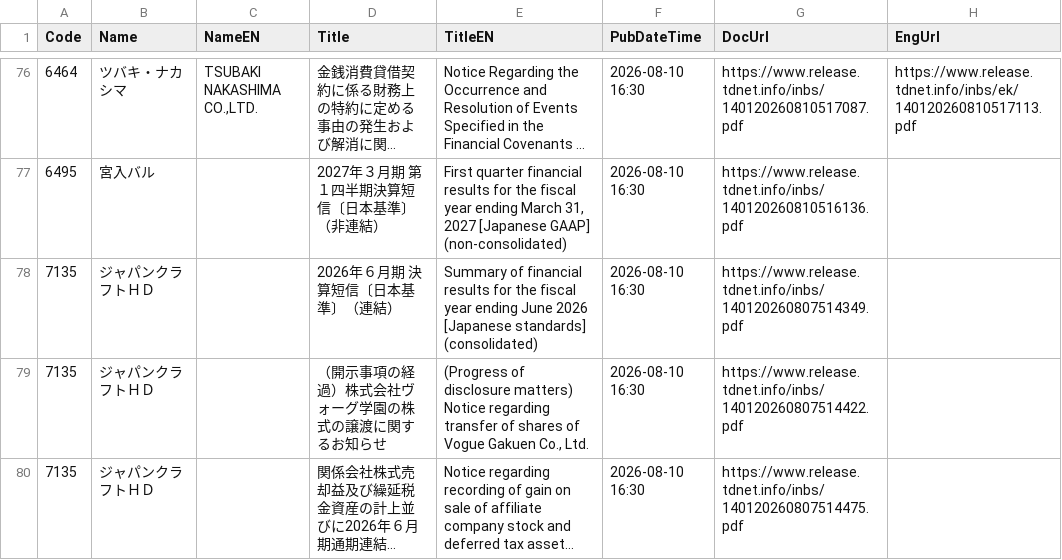
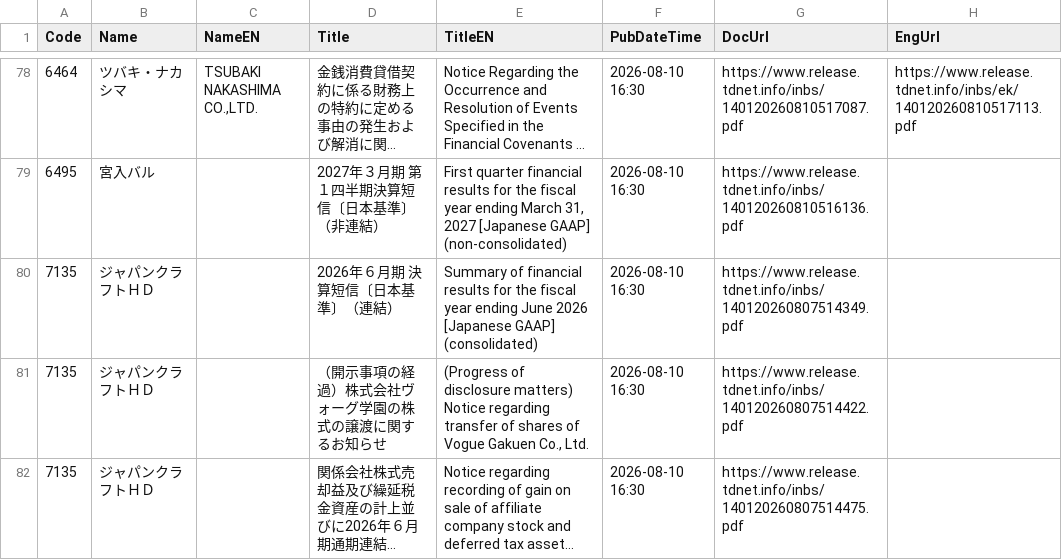
Before and after one commit to chernyeh/japan.news.digest, a CSV file: data/tdnet_filings.csv, drawn as a sheet; only a part is shown, gaps mark what is left out; long unchanged cells end in …; the diff covers the shown part only.

```diff
--- a/data/tdnet_filings.csv
+++ b/data/tdnet_filings.csv
@@ -77,3 +79,3 @@ Code,Name,NameEN,Title,TitleEN,PubDateTime,DocUrl,EngUrl
 6495,宮入バル,,2027年３月期　第１四半期決算短信〔日本基準〕（非連結）,"First quarter financial results for the fiscal year ending March 31, 2027 [Japanese GAAP] (non-consolidated)",2026-08-10 16:30,https://www.release.tdnet.info/inbs/140120260810516136.pdf,
-7135,ジャパンクラフトＨＤ,,2026年６月期 決算短信〔日本基準〕（連結）,Summary of financial results for the fiscal year ending June 2026 [Japanese standards] (consolidated),2026-08-10 16:30,https://www.release.tdnet.info/inbs/140120260807514349.pdf,
+7135,ジャパンクラフトＨＤ,,2026年６月期 決算短信〔日本基準〕（連結）,Summary of financial results for the fiscal year ending June 2026 [Japanese GAAP] (consolidated),2026-08-10 16:30,https://www.release.tdnet.info/inbs/140120260807514349.pdf,
 7135,ジャパンクラフトＨＤ,,（開示事項の経過）株式会社ヴォーグ学園の株式の譲渡に関するお知らせ,"(Progress of disclosure matters) Notice regarding transfer of shares of Vogue Gakuen Co., Ltd.",2026-08-10 16:30,https://www.release.tdnet.info/inbs/140120260807514422.pdf,
```
Also changed, not shown: 2 added rows and 13 edited cells elsewhere in this file.
